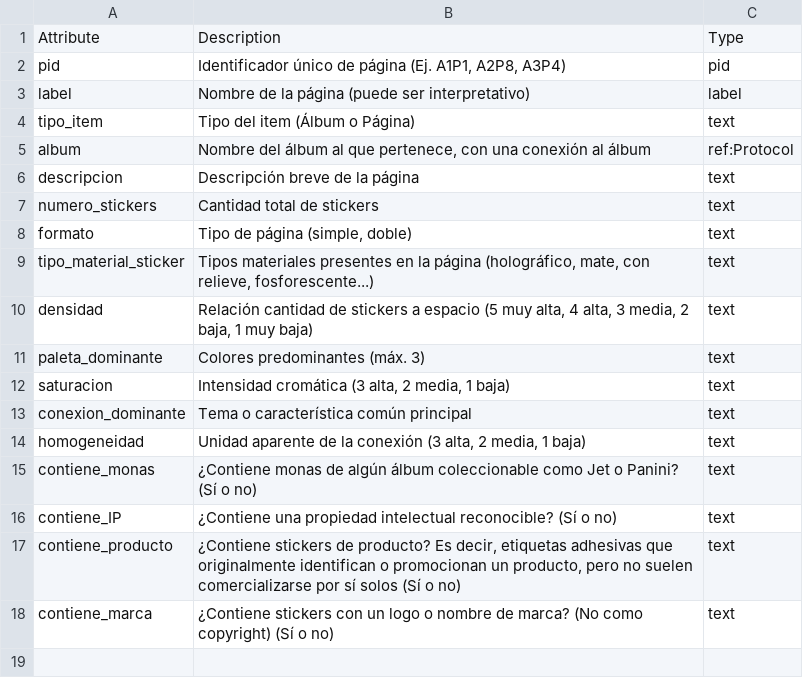
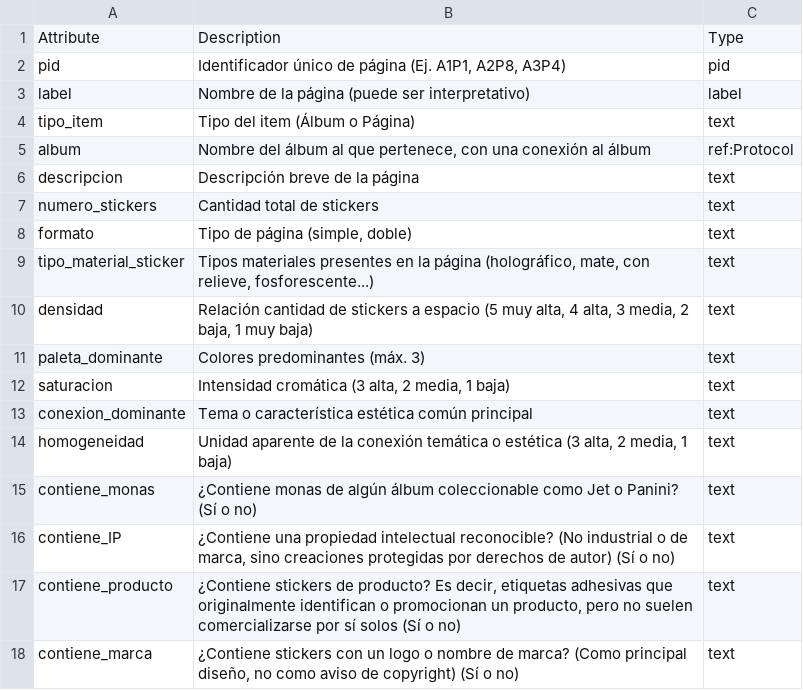
Before and after one commit to Pabella16/sticker-albums, a CSV file: media/files/collection/Protocol_paginas.csv, drawn as a sheet.

```diff
--- a/media/files/collection/Protocol_paginas.csv
+++ b/media/files/collection/Protocol_paginas.csv
@@ -12,7 +12,7 @@ paleta_dominante,Colores predominantes (máx. 3),text
 saturacion,"Intensidad cromática (3 alta, 2 media, 1 baja)",text
-conexion_dominante,Tema o característica común principal,text
-homogeneidad,"Unidad aparente de la conexión (3 alta, 2 media, 1 baja)",text
+conexion_dominante,Tema o característica estética común principal,text
+homogeneidad,"Unidad aparente de la conexión temática o estética (3 alta, 2 media, 1 baja)",text
 contiene_monas,¿Contiene monas de algún álbum coleccionable como Jet o Panini? (Sí o no),text
-contiene_IP,¿Contiene una propiedad intelectual reconocible? (Sí o no),text
+contiene_IP,"¿Contiene una propiedad intelectual reconocible? (No industrial o de marca, sino creaciones protegidas por derechos de autor) (Sí o no)",text
 contiene_producto,"¿Contiene stickers de producto? Es decir, etiquetas adhesivas que originalmente identifican o promocionan un producto, pero no suelen comercializarse por sí solos (Sí o no)",text
-contiene_marca,¿Contiene stickers con un logo o nombre de marca? (No como copyright) (Sí o no),text
+contiene_marca,"¿Contiene stickers con un logo o nombre de marca? (Como principal diseño, no como aviso de copyright) (Sí o no)",text
```
Also changed, not shown: media/files/collection/Metadata.csv, media/files/collection/Protocol.csv, 7 other files.
